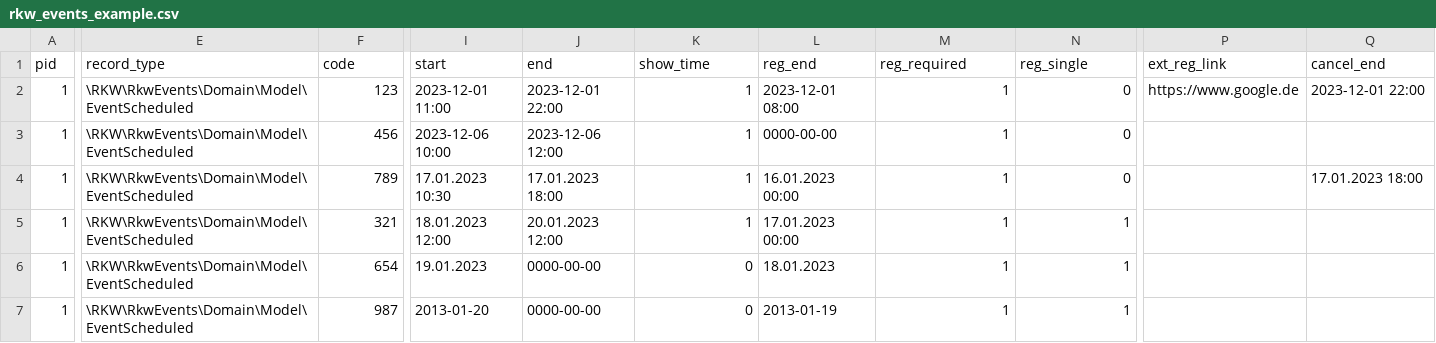
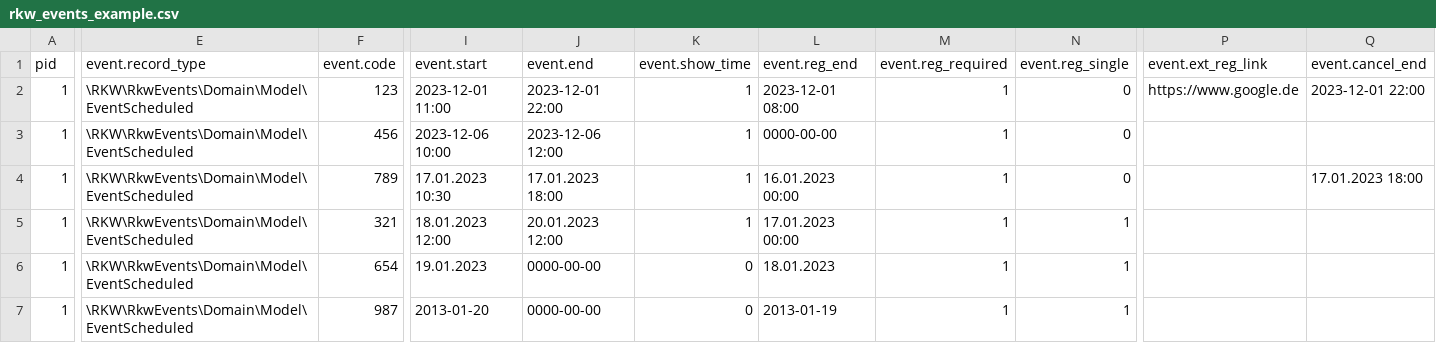
Before and after one commit to RKWKomZe/RkwEvents, a CSV file: Resources/Public/Files/rkw_events_example.csv, drawn as a sheet; only a part is shown, gaps mark what is left out; the diff covers the shown part only; the diff names each change by its address in the sheet, - before the commit and + after, or states it on an @@ line.

Commit message:
[EDIT] new EventSeries import adjustments

```diff
--- a/Resources/Public/Files/rkw_events_example.csv
+++ b/Resources/Public/Files/rkw_events_example.csv
-E1: record_type
+E1: event.record_type
-F1: code
+F1: event.code
-I1: start
+I1: event.start
-J1: end
+J1: event.end
-K1: show_time
+K1: event.show_time
-L1: reg_end
+L1: event.reg_end
-M1: reg_required
+M1: event.reg_required
-N1: reg_single
+N1: event.reg_single
-P1: ext_reg_link
+P1: event.ext_reg_link
-Q1: cancel_end
+Q1: event.cancel_end
```
Also changed, not shown: 44 edited cells elsewhere in this file, 6 other files.
